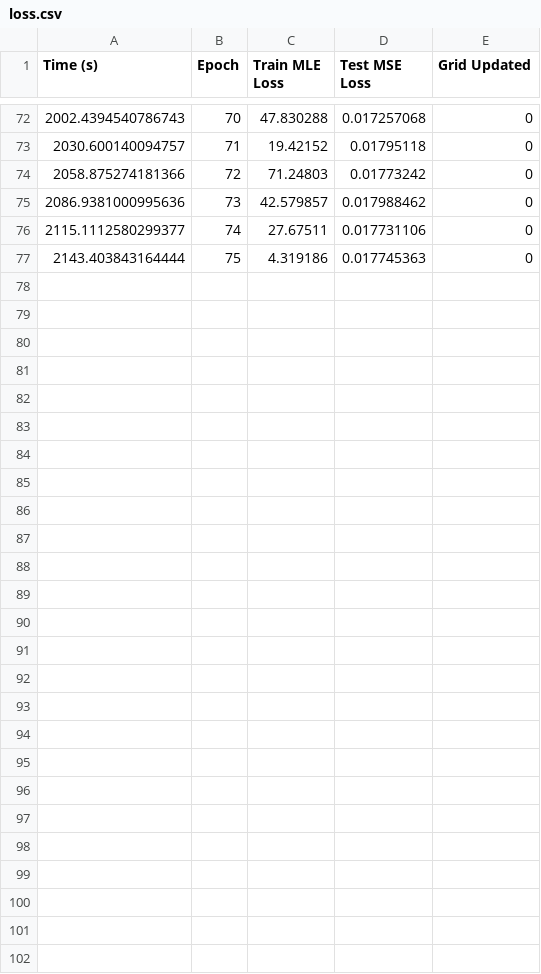
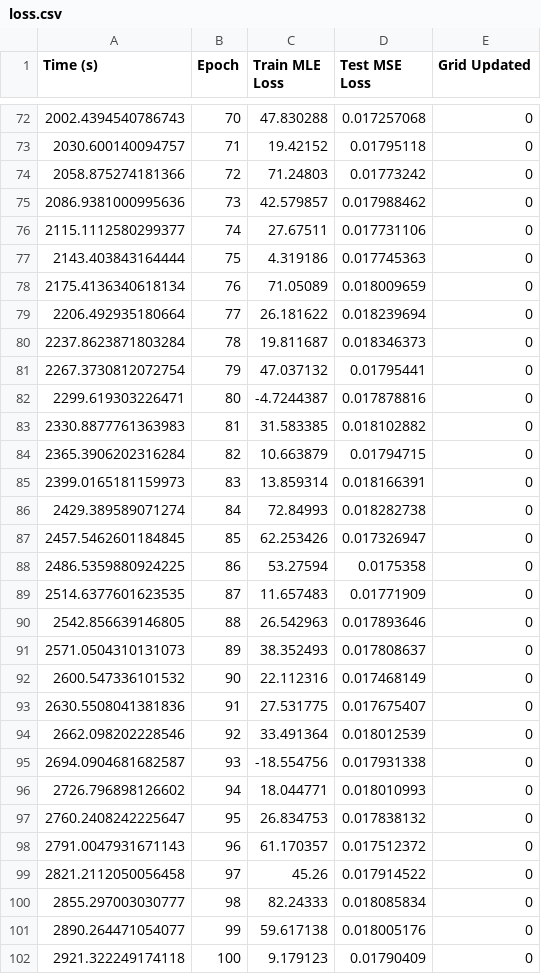
Before and after one commit to thezettascale/KAEM, a CSV file: logs/gaussian_FFT/DARCY_FLOW_1/loss.csv, drawn as a sheet; only a part is shown, gaps mark what is left out; the diff names each change by its address in the sheet, - before the commit and + after, or states it on an @@ line.

```diff
--- a/logs/gaussian_FFT/DARCY_FLOW_1/loss.csv
+++ b/logs/gaussian_FFT/DARCY_FLOW_1/loss.csv
+row 78: 2175.4136340618134 | 76 | 71.05089 | 0.018009659 | 0
+row 79: 2206.492935180664 | 77 | 26.181622 | 0.018239694 | 0
+row 80: 2237.8623871803284 | 78 | 19.811687 | 0.018346373 | 0
+row 81: 2267.3730812072754 | 79 | 47.037132 | 0.01795441 | 0
+row 82: 2299.619303226471 | 80 | -4.7244387 | 0.017878816 | 0
+row 83: 2330.8877761363983 | 81 | 31.583385 | 0.018102882 | 0
+row 84: 2365.3906202316284 | 82 | 10.663879 | 0.01794715 | 0
+row 85: 2399.0165181159973 | 83 | 13.859314 | 0.018166391 | 0
+row 86: 2429.389589071274 | 84 | 72.84993 | 0.018282738 | 0
+row 87: 2457.5462601184845 | 85 | 62.253426 | 0.017326947 | 0
+row 88: 2486.5359880924225 | 86 | 53.27594 | 0.0175358 | 0
+row 89: 2514.6377601623535 | 87 | 11.657483 | 0.01771909 | 0
+row 90: 2542.856639146805 | 88 | 26.542963 | 0.017893646 | 0
+row 91: 2571.0504310131073 | 89 | 38.352493 | 0.017808637 | 0
+row 92: 2600.547336101532 | 90 | 22.112316 | 0.017468149 | 0
+row 93: 2630.5508041381836 | 91 | 27.531775 | 0.017675407 | 0
+row 94: 2662.098202228546 | 92 | 33.491364 | 0.018012539 | 0
+row 95: 2694.0904681682587 | 93 | -18.554756 | 0.017931338 | 0
+row 96: 2726.796898126602 | 94 | 18.044771 | 0.018010993 | 0
+row 97: 2760.2408242225647 | 95 | 26.834753 | 0.017838132 | 0
+row 98: 2791.0047931671143 | 96 | 61.170357 | 0.017512372 | 0
+row 99: 2821.2112050056458 | 97 | 45.26 | 0.017914522 | 0
+row 100: 2855.297003030777 | 98 | 82.24333 | 0.018085834 | 0
+row 101: 2890.264471054077 | 99 | 59.617138 | 0.018005176 | 0
+row 102: 2921.322249174118 | 100 | 9.179123 | 0.01790409 | 0
```
Also changed, not shown: 10 other files.
